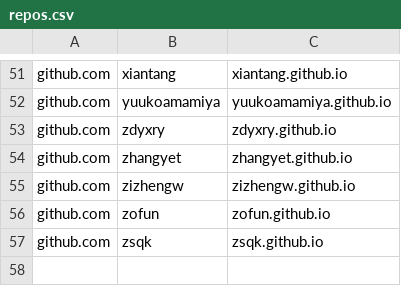
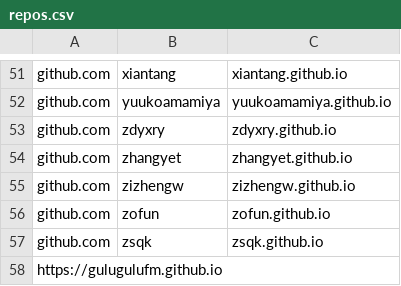
Before and after one commit to saveweb/Auto-backup-repo, a CSV file: repos.csv, drawn as a sheet; only a part is shown, gaps mark what is left out; the diff names each change by its address in the sheet, - before the commit and + after, or states it on an @@ line.

Commit message:
增加「闭门造车」播客页面

```diff
--- a/repos.csv
+++ b/repos.csv
+row 58: https://gulugulufm.github.io
```
